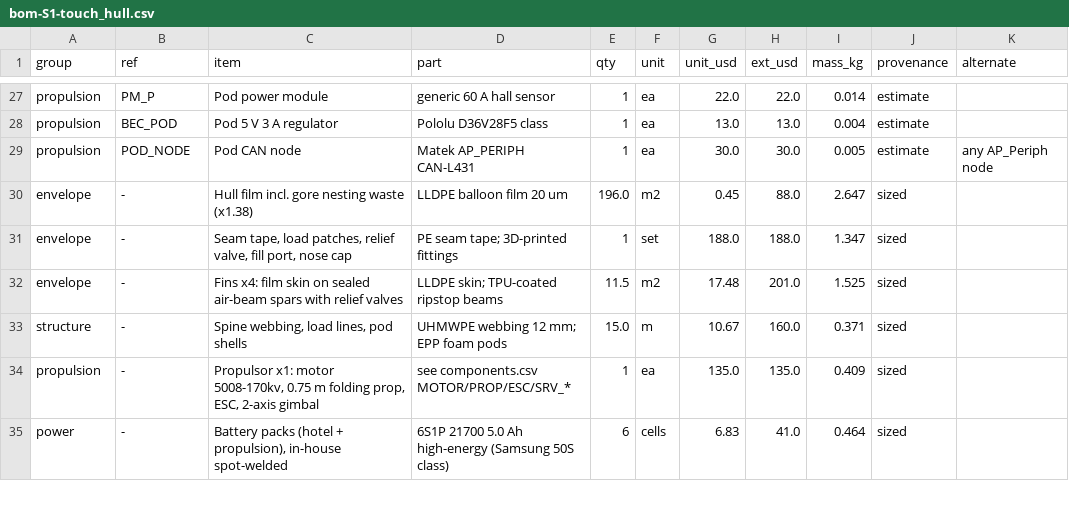
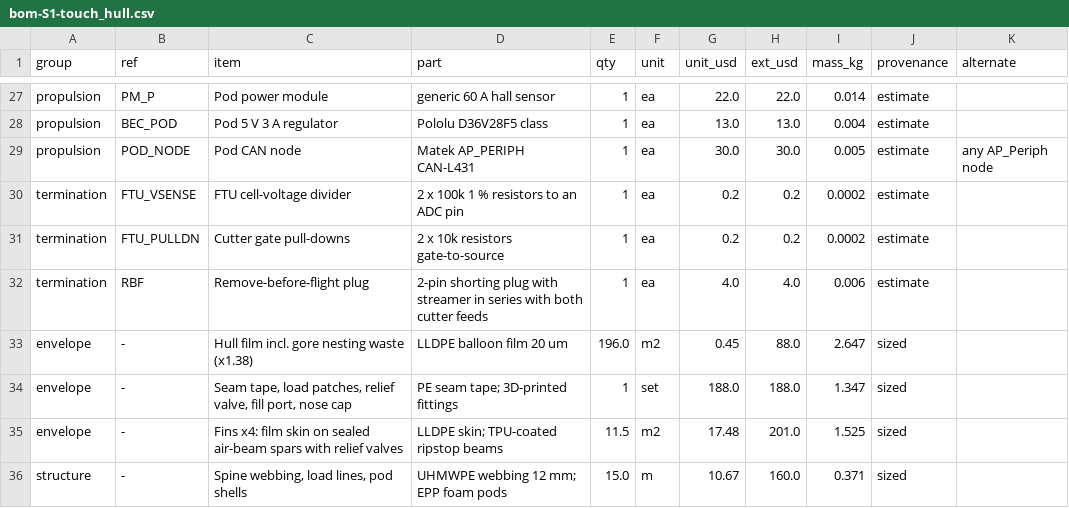
Before and after one commit to 0xSoftBoi/aiur, a CSV file: hardware/strato/bom-S1-touch_hull.csv, drawn as a sheet; only a part is shown, gaps mark what is left out; the shorter side is filled out with more unchanged rows; the diff names each change by its address in the sheet, - before the commit and + after, or states it on an @@ line.

```diff
--- a/hardware/strato/bom-S1-touch_hull.csv
+++ b/hardware/strato/bom-S1-touch_hull.csv
+row 30: termination | FTU_VSENSE | FTU cell-voltage divider | 2 x 100k 1 % resistors to an ADC pin | 1 | ea | 0.2 | 0.2 | 0.0002 | estimate
+row 31: termination | FTU_PULLDN | Cutter gate pull-downs | 2 x 10k resistors gate-to-source | 1 | ea | 0.2 | 0.2 | 0.0002 | estimate
+row 32: termination | RBF | Remove-before-flight plug | 2-pin shorting plug with streamer in series with both cutter feeds | 1 | ea | 4.0 | 4.0 | 0.006 | estimate
```
Also changed, not shown: hardware/strato/avionics/components.csv, hardware/strato/avionics/connections.csv, 43 other files.
